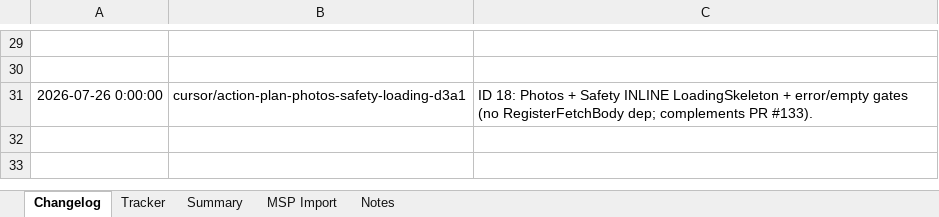
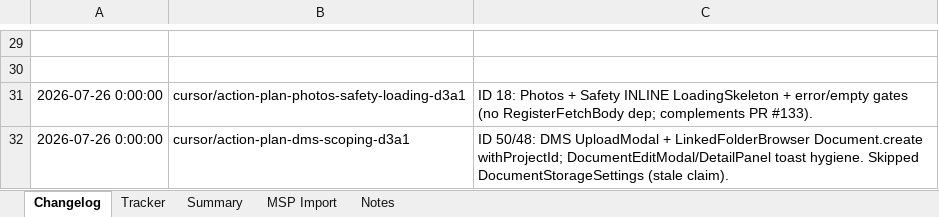
Before and after one commit to lorteezy87/SteelBuild-Pro-Rev.2, an Excel workbook: docs/action-plan/steelbuild_action_plan_tracker_2026-07-24.xlsx, sheet Changelog, drawn as a sheet; only a part is shown, gaps mark what is left out; values as stored, in another font and other column widths than the file's, no borders; the diff names each change by its address in the sheet, - before the commit and + after, or states it on an @@ line.

```diff
--- a/docs/action-plan/steelbuild_action_plan_tracker_2026-07-24.xlsx (sheet Changelog)
+++ b/docs/action-plan/steelbuild_action_plan_tracker_2026-07-24.xlsx (sheet Changelog)
+row 32: 2026-07-26 0:00:00 | cursor/action-plan-dms-scoping-d3a1 | ID 50/48: DMS UploadModal + LinkedFolderBrowser Document.create withProjectId; DocumentEditModal/DetailPanel toast hygiene. Skipped DocumentStorageSettings (stale claim).
```
Also changed, not shown: sheet Tracker, 8 other files.
